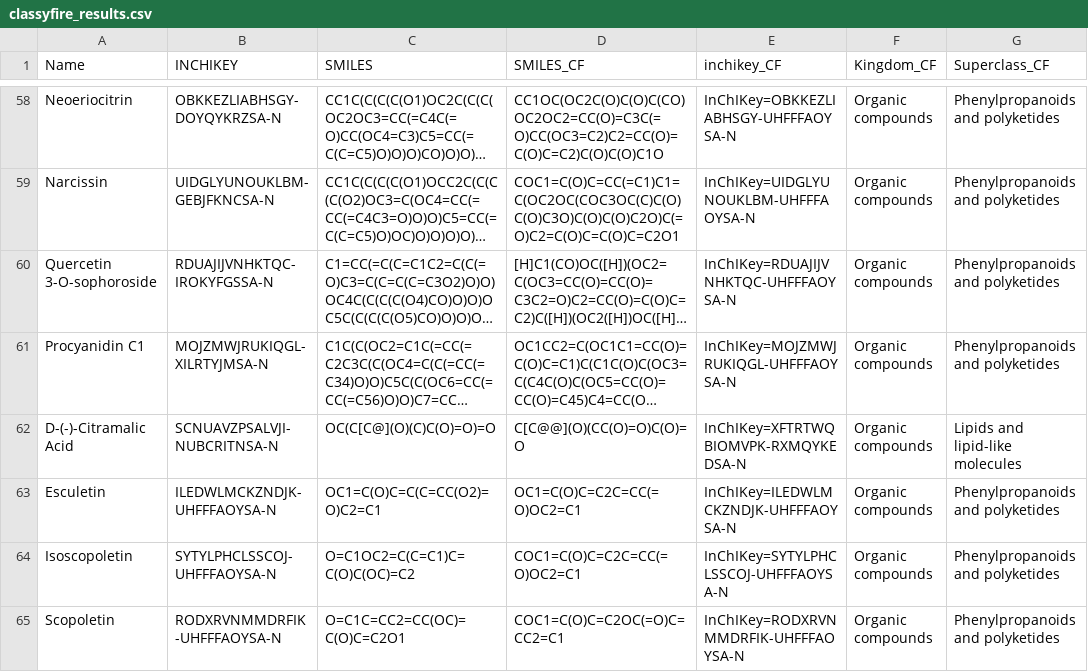
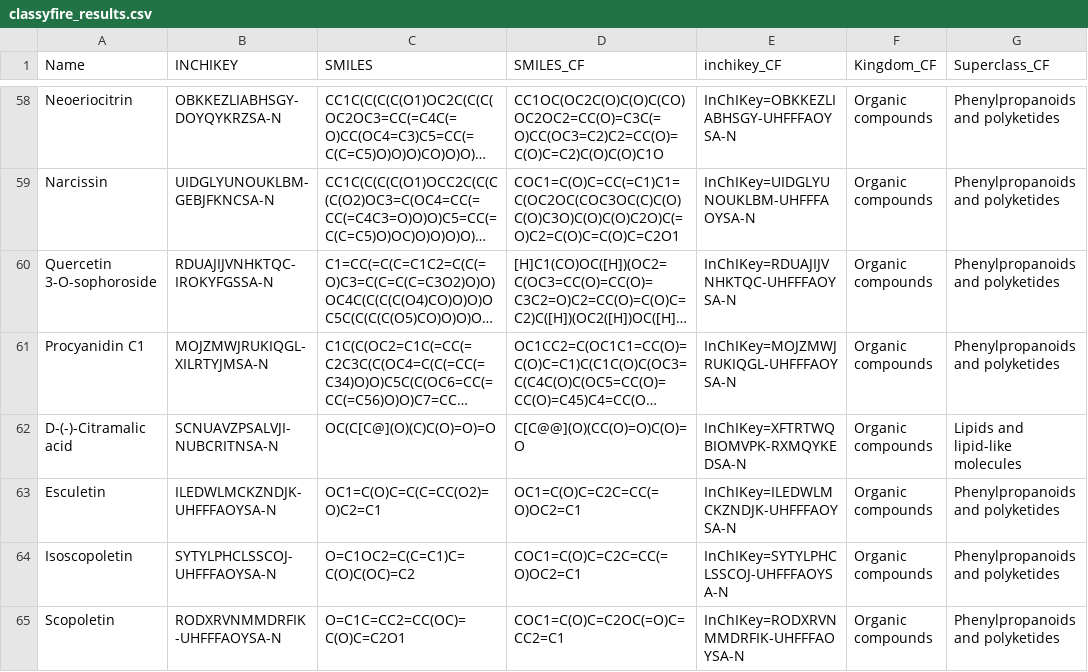
Before and after one commit to CooperstoneLab/PhenolicsDB, a CSV file: inst/extdata/classyfire/classyfire_results.csv, drawn as a sheet; only a part is shown, gaps mark what is left out; long unchanged cells end in …; the diff names each change by its address in the sheet, - before the commit and + after, or states it on an @@ line.

Commit message:
Updating Citramalic acid name

```diff
--- a/inst/extdata/classyfire/classyfire_results.csv
+++ b/inst/extdata/classyfire/classyfire_results.csv
-A62 (Name): D-(-)-Citramalic Acid
+A62 (Name): D-(-)-Citramalic acid
```
Also changed, not shown: 9 other files.
